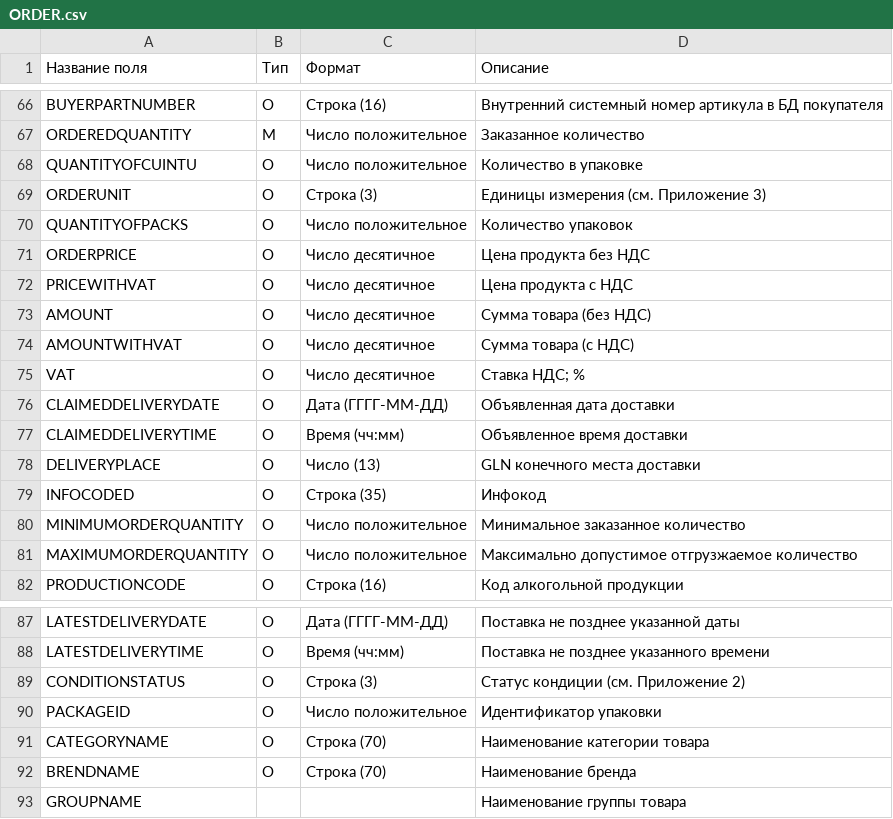
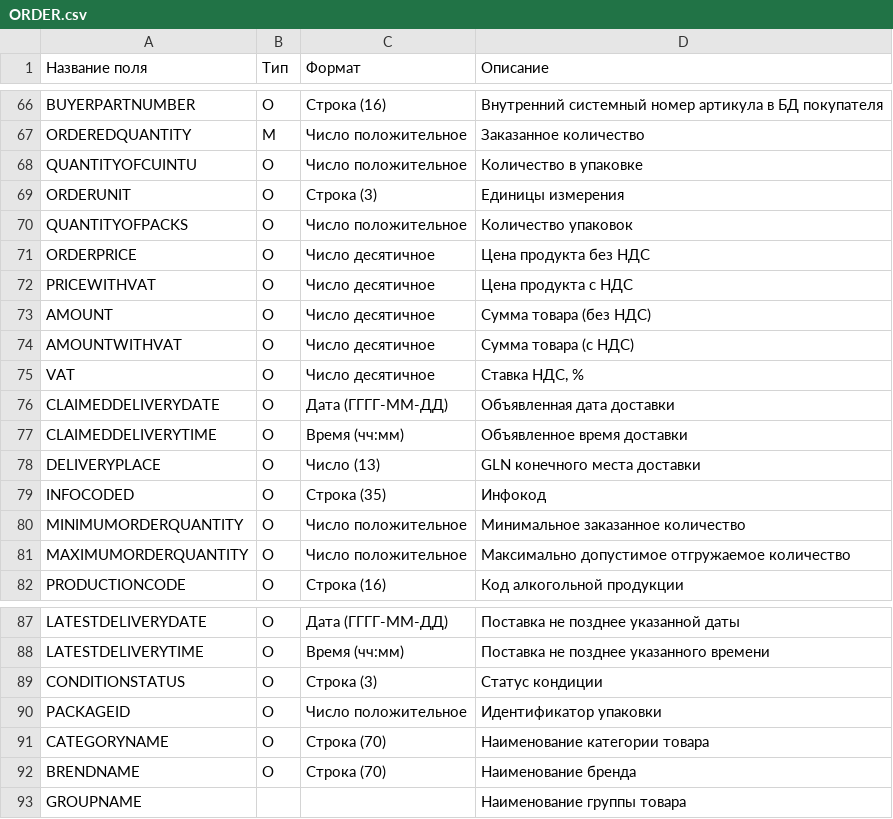
Before and after one commit to EDI-N/Docs, a CSV file: docs/source/XML/files/ORDER.csv, drawn as a sheet; only a part is shown, gaps mark what is left out; the diff covers the shown part only.

```diff
--- a/docs/source/XML/files/ORDER.csv
+++ b/docs/source/XML/files/ORDER.csv
@@ -68,3 +73,3 @@ ORDEREDQUANTITY,M,Число положительное,Заказанное к
 QUANTITYOFCUINTU,О,Число положительное,Количество в упаковке
-ORDERUNIT,О,Строка (3),Единицы измерения (см. Приложение 3)
+ORDERUNIT,О,Строка (3),Единицы измерения
 QUANTITYOFPACKS,О,Число положительное,Количество упаковок
@@ -74,3 +79,3 @@ AMOUNT,O,Число десятичное,Сумма товара (без НДС)
 AMOUNTWITHVAT,О,Число десятичное,Сумма товара (с НДС)
-VAT,O,Число десятичное,Ставка НДС; %
+VAT,O,Число десятичное,"Ставка НДС, %"
 CLAIMEDDELIVERYDATE,O,Дата (ГГГГ-ММ-ДД),Объявленная дата доставки
@@ -80,3 +85,3 @@ INFOCODED,O,Строка (35),Инфокод
 MINIMUMORDERQUANTITY,O,Число положительное,Минимальное заказанное количество
-MAXIMUMORDERQUANTITY,O,Число положительное,Максимально допустимое отгрузжаемое количество
+MAXIMUMORDERQUANTITY,O,Число положительное,Максимально допустимое отгружаемое количество
 PRODUCTIONCODE,О,Строка (16),Код алкогольной продукции
@@ -88,3 +93,3 @@ LATESTDELIVERYDATE,O,Дата (ГГГГ-ММ-ДД),Поставка не поз
 LATESTDELIVERYTIME,O,Время (чч:мм),Поставка не позднее указанного времени
-CONDITIONSTATUS,О,Строка (3),Статус кондиции (см. Приложение 2)
+CONDITIONSTATUS,О,Строка (3),Статус кондиции
 PACKAGEID,O,Число положительное,Идентификатор упаковки
```
Also changed, not shown: 12 added rows, 12 removed rows and 8 edited cells elsewhere in this file.
